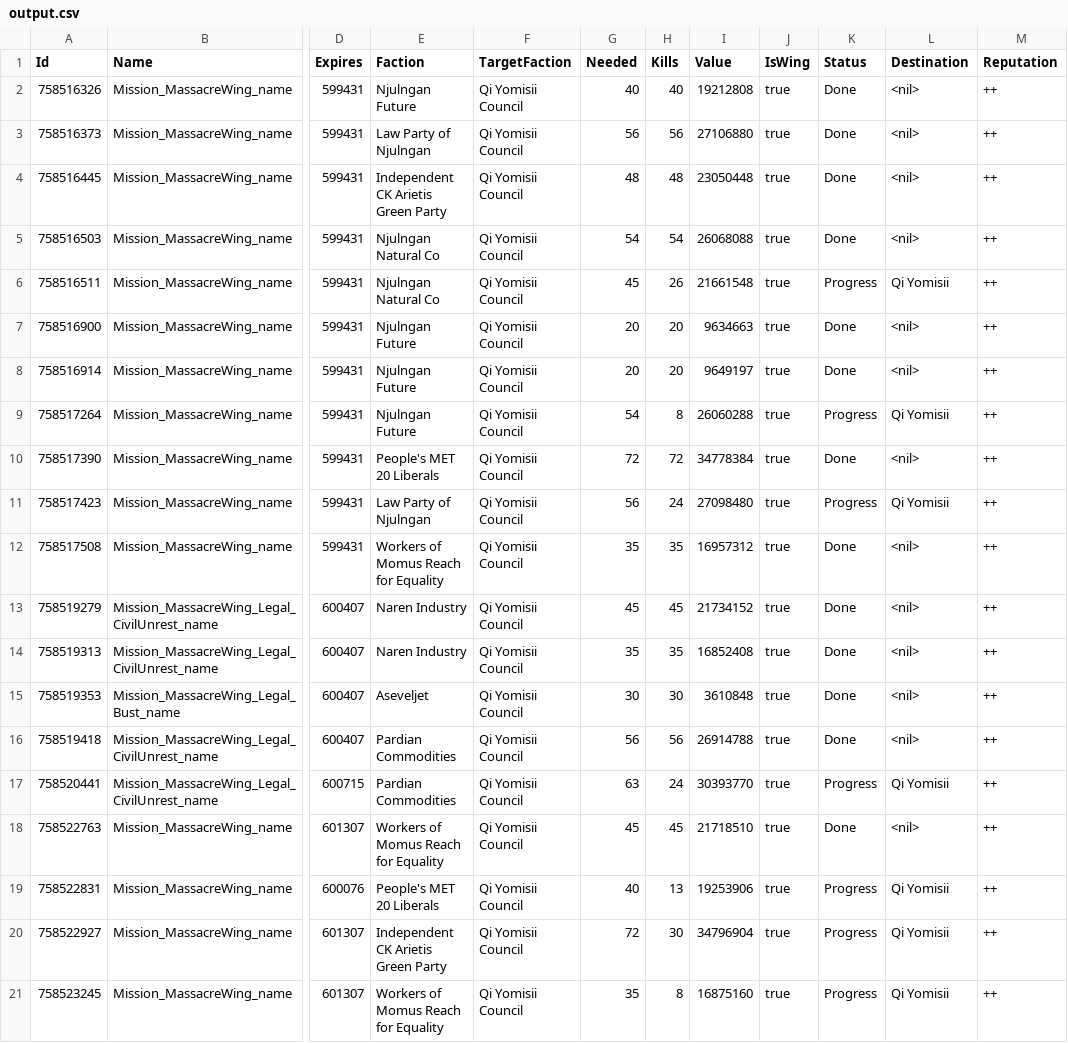
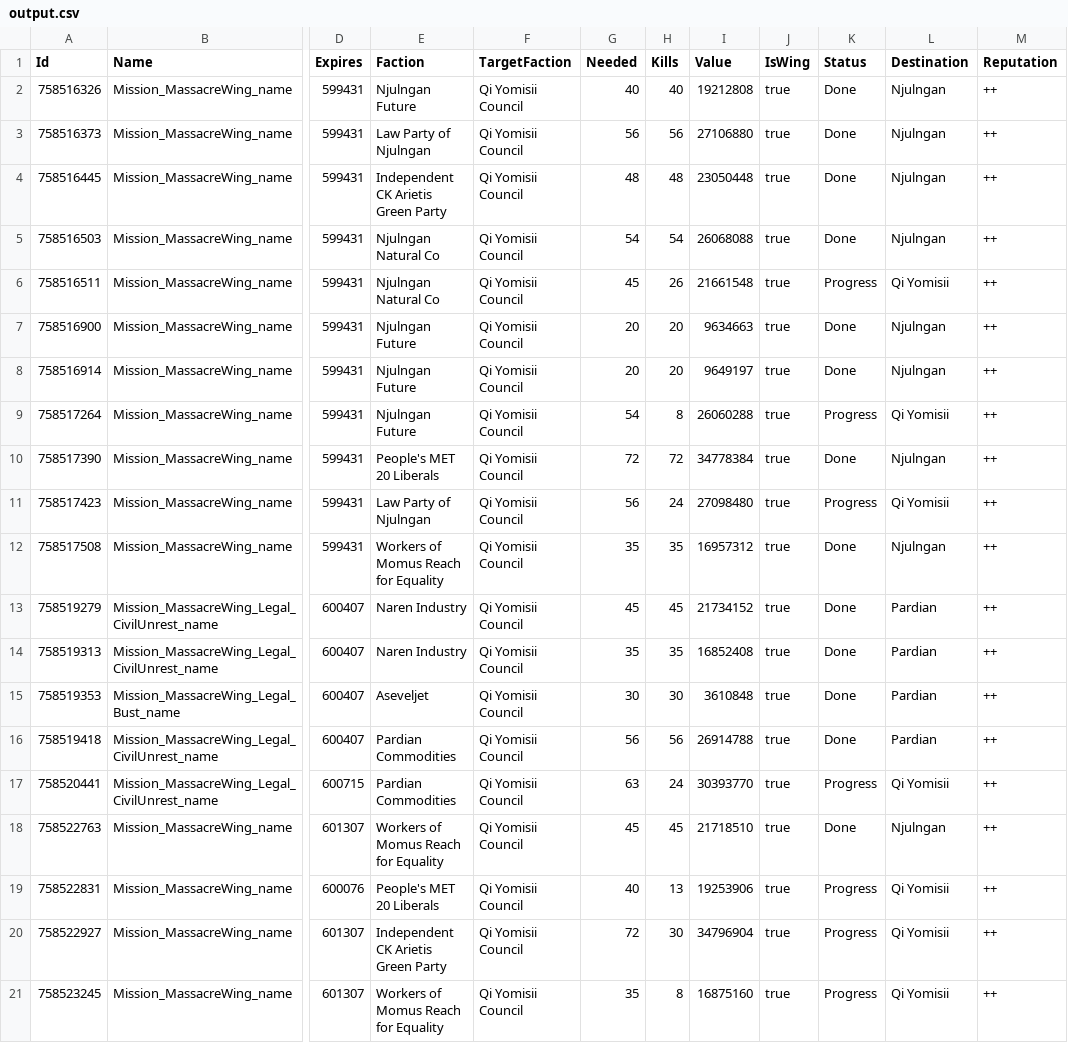
Before and after one commit to BBAllieP/ed-tools, a CSV file: assets/backend/output.csv, drawn as a sheet; only a part is shown, gaps mark what is left out; the diff names each change by its address in the sheet, - before the commit and + after, or states it on an @@ line.

Commit message:
Massacre Missions Working!

```diff
--- a/assets/backend/output.csv
+++ b/assets/backend/output.csv
-L2:L5 (Destination): <nil>
+L2:L5 (Destination): Njulngan
-L7:L8 (Destination): <nil>
+L7:L8 (Destination): Njulngan
-L10 (Destination): <nil>
+L10 (Destination): Njulngan
-L12 (Destination): <nil>
+L12 (Destination): Njulngan
-L13:L16 (Destination): <nil>
+L13:L16 (Destination): Pardian
-L18 (Destination): <nil>
+L18 (Destination): Njulngan
```
Also changed, not shown: 3 other files.
